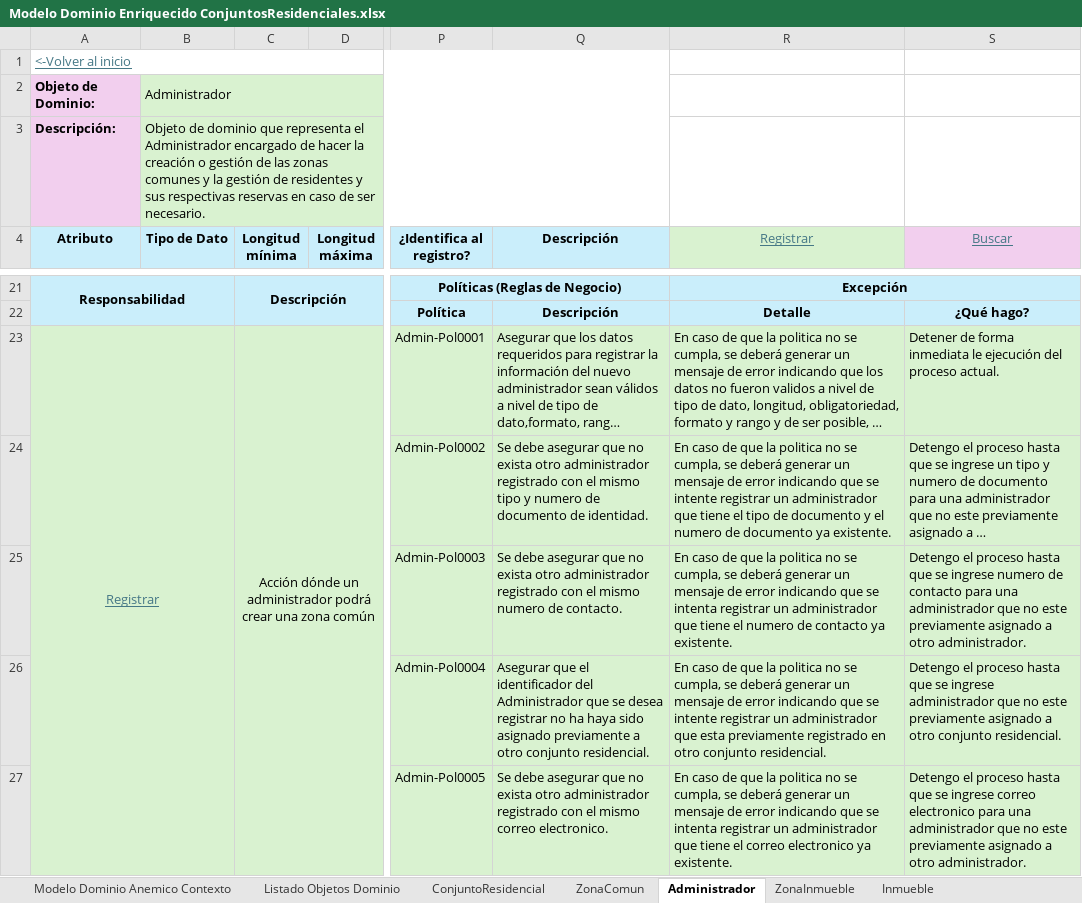
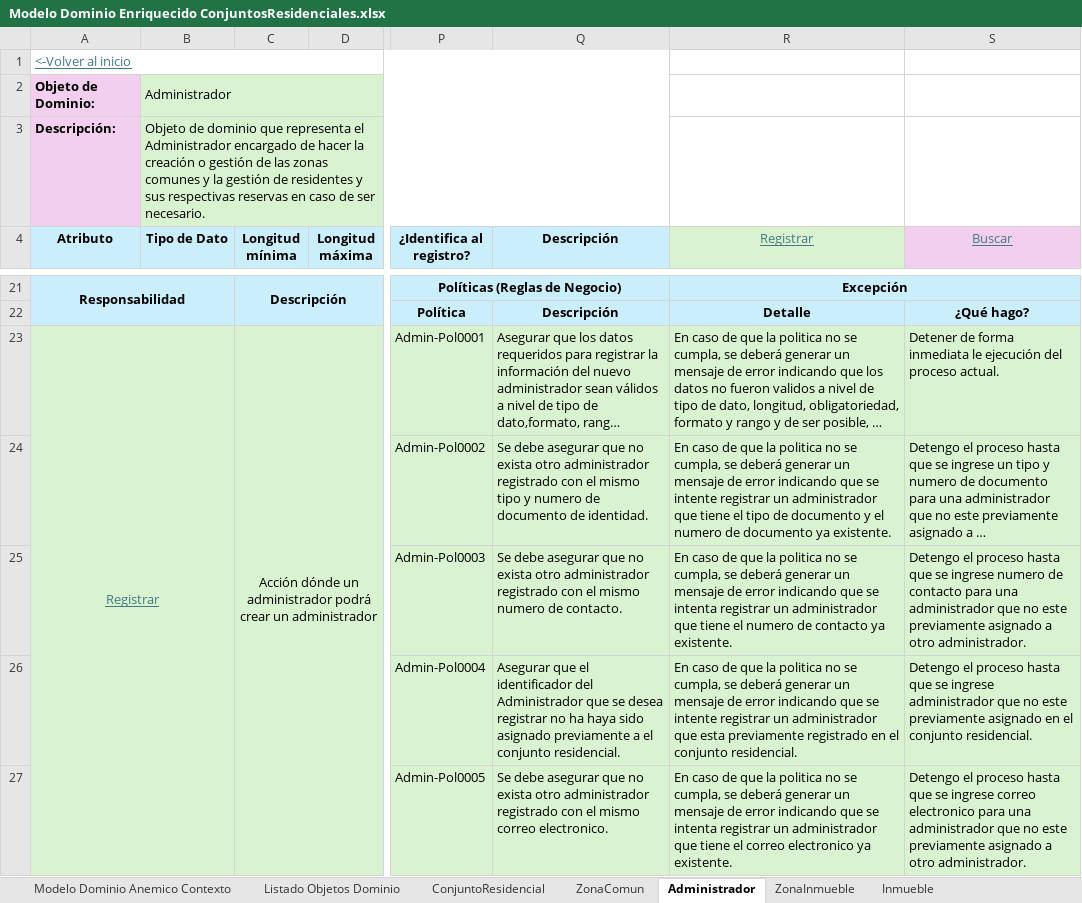
Before and after one commit to JZuluf/victus-doc, an Excel workbook: Doo-Doc/Nueva Version Victus/Modelos de Dominio Enriquecidos/Modelo Dominio Enriquecido ConjuntosResidenciales.xlsx, sheet Administrador, drawn as a sheet; only a part is shown, gaps mark what is left out; long unchanged cells end in …; values as stored, in another font and other column widths than the file's, no borders; the diff covers the shown part only; the diff names each change by its address in the sheet, - before the commit and + after, or states it on an @@ line.

Commit message:
Realice las responsabilidades de zona inmueble e inmueble ademas de corregir ciertos aspectos en el documento conjuntos residenciales de dominio enriquesido

```diff
--- a/Doo-Doc/Nueva Version Victus/Modelos de Dominio Enriquecidos/Modelo Dominio Enriquecido ConjuntosResidenciales.xlsx (sheet Administrador)
+++ b/Doo-Doc/Nueva Version Victus/Modelos de Dominio Enriquecidos/Modelo Dominio Enriquecido ConjuntosResidenciales.xlsx (sheet Administrador)
-C23 (Longitud mínima): …podrá crear una zona común
+C23 (Longitud mínima): …podrá crear un administrador
-Q26 (Descripción): …previamente a otro conjunto residencial.
+Q26 (Descripción): …previamente a el conjunto residencial.
-R26 (Registrar): …registrado en otro conjunto residencial.
+R26 (Registrar): …registrado en el conjunto residencial.
-S26 (Buscar): …previamente asignado a otro conjunto residencial.
+S26 (Buscar): …previamente asignado en el conjunto residencial.
```
Also changed, not shown: 10 edited cells, cell formats and merged cells elsewhere in this sheet, sheet Inmueble, sheet ZonaInmueble, sheet ZonaComun, Doo-Doc/Nueva Version Victus/Event Storming/ConjuntosResidenciales - Event Storming.xlsx.
